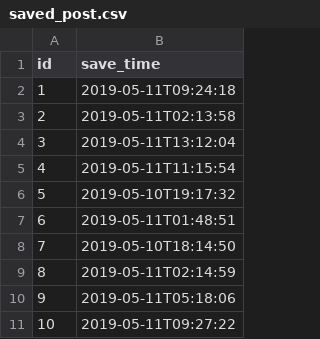
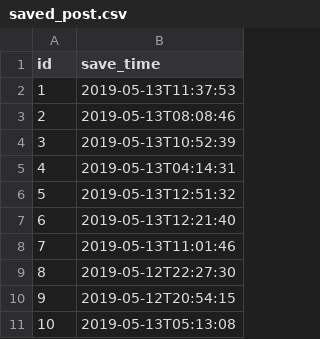
Before and after one commit to akrammol/paseo, a CSV file: src/main/resources/config/liquibase/data/saved_post.csv, drawn as a sheet.

```diff
--- a/src/main/resources/config/liquibase/data/saved_post.csv
+++ b/src/main/resources/config/liquibase/data/saved_post.csv
@@ -1,11 +1,11 @@
 id;save_time
-1;2019-05-11T09:24:18
-2;2019-05-11T02:13:58
-3;2019-05-11T13:12:04
-4;2019-05-11T11:15:54
-5;2019-05-10T19:17:32
-6;2019-05-11T01:48:51
-7;2019-05-10T18:14:50
-8;2019-05-11T02:14:59
-9;2019-05-11T05:18:06
-10;2019-05-11T09:27:22
+1;2019-05-13T11:37:53
+2;2019-05-13T08:08:46
+3;2019-05-13T10:52:39
+4;2019-05-13T04:14:31
+5;2019-05-13T12:51:32
+6;2019-05-13T12:21:40
+7;2019-05-13T11:01:46
+8;2019-05-12T22:27:30
+9;2019-05-12T20:54:15
+10;2019-05-13T05:13:08
```
Also changed, not shown: src/main/resources/config/liquibase/data/blocked_phrase.csv, src/main/resources/config/liquibase/data/jhi_like.csv, 16 other files.
